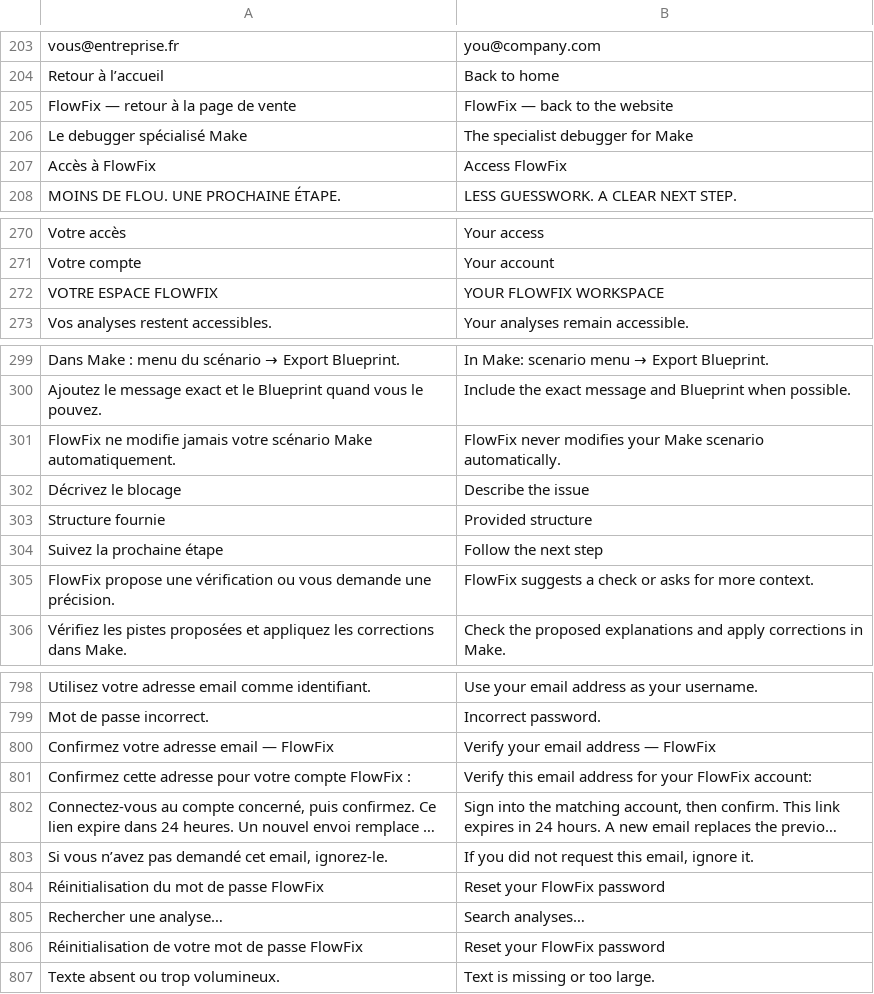
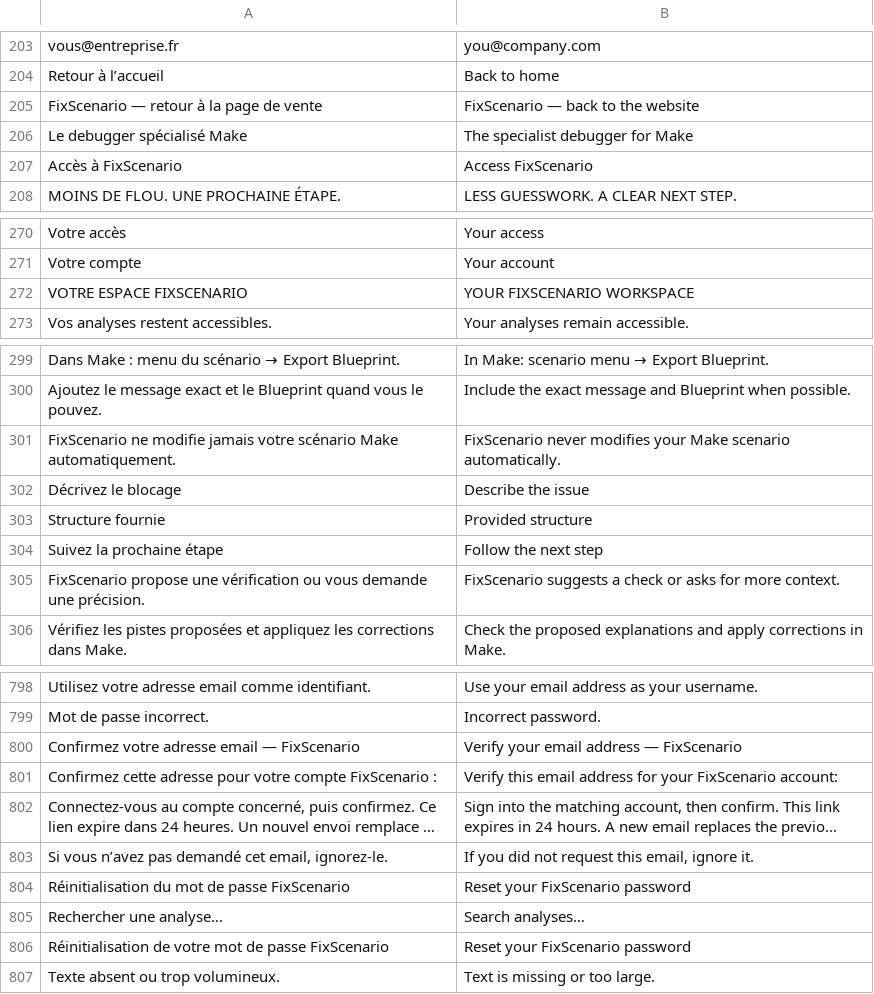
Before and after one commit to maorilag11-lgtm/flowfix, a TSV file: saas/locales/en.tsv, drawn as a sheet; only a part is shown, gaps mark what is left out; long unchanged cells end in …; removed rows and columns are numbered as before the commit, all else as after; the diff covers the shown part only; the diff names each change by its address in the sheet, - before the commit and + after, or states it on an @@ line.

Commit message:
Publish FixScenario branding, reliable signup and account recovery screens

```diff
--- a/saas/locales/en.tsv
+++ b/saas/locales/en.tsv
-A205: FlowFix — retour à la page de vente
+A205: FixScenario — retour à la page de vente
-B205: FlowFix — back to the website
+B205: FixScenario — back to the website
-row 207: Accès à FlowFix | Access FlowFix
+row 207: Accès à FixScenario | Access FixScenario
-row 272: VOTRE ESPACE FLOWFIX | YOUR FLOWFIX WORKSPACE
+row 272: VOTRE ESPACE FIXSCENARIO | YOUR FIXSCENARIO WORKSPACE
-A301: FlowFix ne modifie…
+A301: FixScenario ne modifie…
-B301: FlowFix never modifies…
+B301: FixScenario never modifies…
-A305: FlowFix propose une…
+A305: FixScenario propose une…
-B305: FlowFix suggests a…
+B305: FixScenario suggests a…
-A800: Confirmez votre adresse email — FlowFix
+A800: Confirmez votre adresse email — FixScenario
-B800: Verify your email address — FlowFix
+B800: Verify your email address — FixScenario
-A801: …votre compte FlowFix :
+A801: …votre compte FixScenario :
-B801: …for your FlowFix account:
+B801: …for your FixScenario account:
-A804: Réinitialisation du mot de passe FlowFix
+A804: Réinitialisation du mot de passe FixScenario
-B804: Reset your FlowFix password
+B804: Reset your FixScenario password
-A806: …de passe FlowFix
+A806: …de passe FixScenario
-B806: Reset your FlowFix password
+B806: Reset your FixScenario password
```
Also changed, not shown: 41 added rows, 6 removed rows and 28 edited cells elsewhere in this file, 41 other files.
